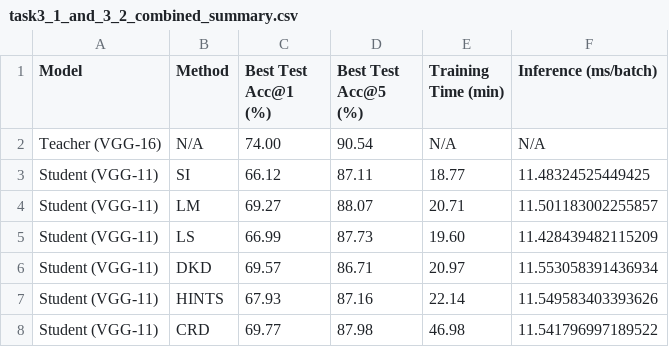
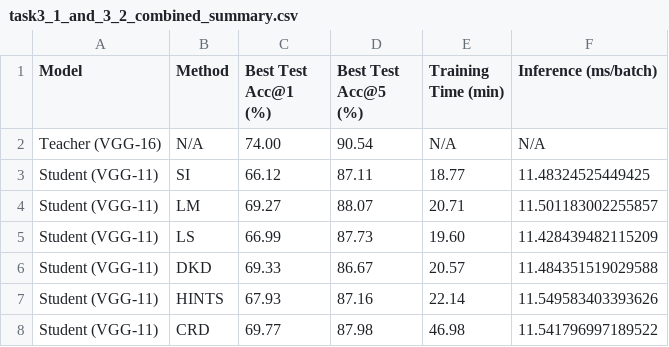
Before and after one commit to ibrahim-murtaza/ATML_PA3, a CSV file: Knowledge_Distillation/results/task3_2/logs/task3_1_and_3_2_combined_summary.csv, drawn as a sheet.

```diff
--- a/Knowledge_Distillation/results/task3_2/logs/task3_1_and_3_2_combined_summary.csv
+++ b/Knowledge_Distillation/results/task3_2/logs/task3_1_and_3_2_combined_summary.csv
@@ -5,3 +5,3 @@ Student (VGG-11),LM,69.27,88.07,20.71,11.501183002255857
 Student (VGG-11),LS,66.99,87.73,19.60,11.428439482115209
-Student (VGG-11),DKD,69.57,86.71,20.97,11.553058391436934
+Student (VGG-11),DKD,69.33,86.67,20.57,11.484351519029588
 Student (VGG-11),HINTS,67.93,87.16,22.14,11.549583403393626
```
Also changed, not shown: Knowledge_Distillation/results/task3_4/logs/gradcam_similarity_summary.csv, 8 other files.
